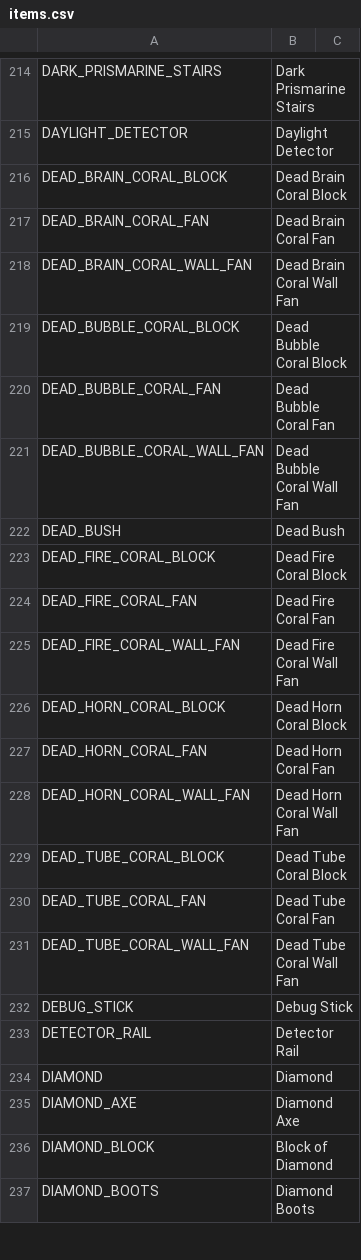
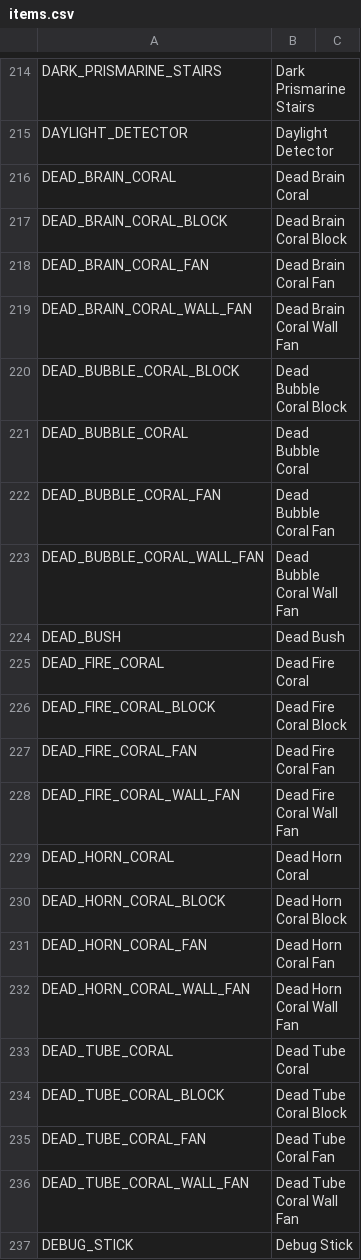
Before and after one commit to Easterlyn/Easterlyn, a CSV file: src/main/resources/items.csv, drawn as a sheet; only a part is shown, gaps mark what is left out; the shorter side is filled out with more unchanged rows; the diff names each change by its address in the sheet, - before the commit and + after, or states it on an @@ line.

```diff
--- a/src/main/resources/items.csv
+++ b/src/main/resources/items.csv
+row 216: DEAD_BRAIN_CORAL | Dead Brain Coral
+row 221: DEAD_BUBBLE_CORAL | Dead Bubble Coral
+row 225: DEAD_FIRE_CORAL | Dead Fire Coral
+row 229: DEAD_HORN_CORAL | Dead Horn Coral
+row 233: DEAD_TUBE_CORAL | Dead Tube Coral
```
Also changed, not shown: 16 other files.
